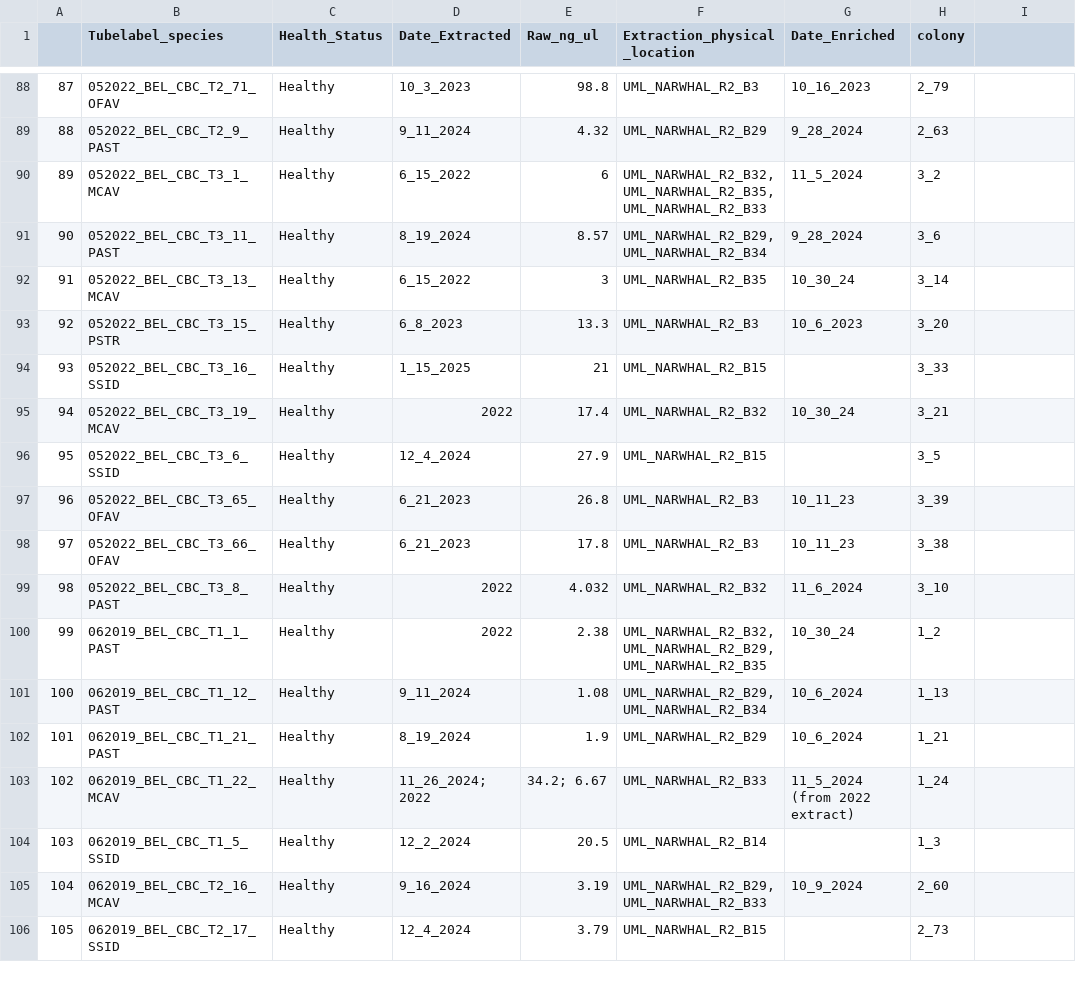
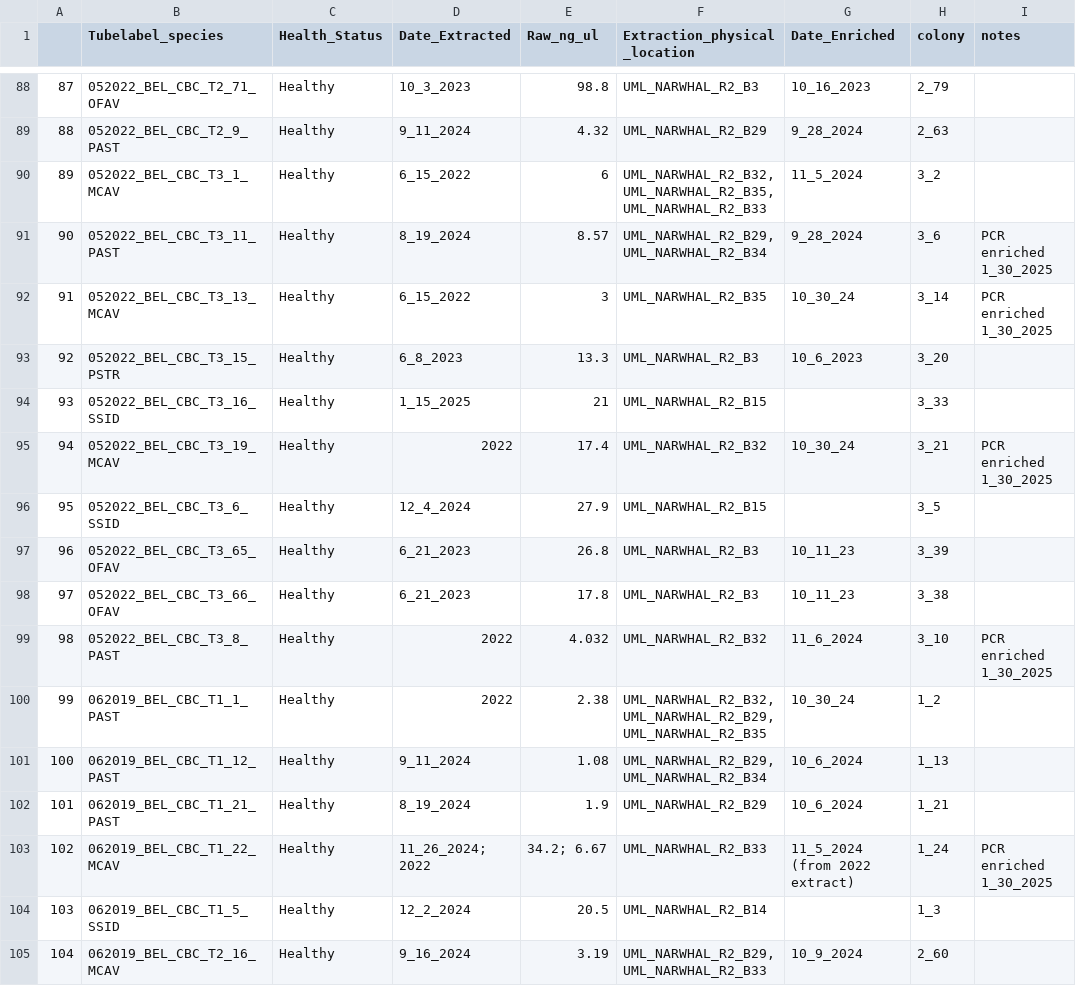
Before and after one commit to cdesouza02/Coral_Code, a CSV file: NSF_Rapid/CBC_PCR_Plan/immune_metagenomics_PCR.csv, drawn as a sheet; only a part is shown, gaps mark what is left out; the shorter side is filled out with more unchanged rows; the diff names each change by its address in the sheet, - before the commit and + after, or states it on an @@ line.

Commit message:
add notes column to immune_metagenomics_PCR

```diff
--- a/NSF_Rapid/CBC_PCR_Plan/immune_metagenomics_PCR.csv
+++ b/NSF_Rapid/CBC_PCR_Plan/immune_metagenomics_PCR.csv
-I1: (empty)
+I1: notes
-I91:I92 (notes): (empty)
+I91:I92 (notes): PCR enriched 1_30_2025
-I95 (notes): (empty)
+I95 (notes): PCR enriched 1_30_2025
-I99 (notes): (empty)
+I99 (notes): PCR enriched 1_30_2025
-I103 (notes): (empty)
+I103 (notes): PCR enriched 1_30_2025
```
